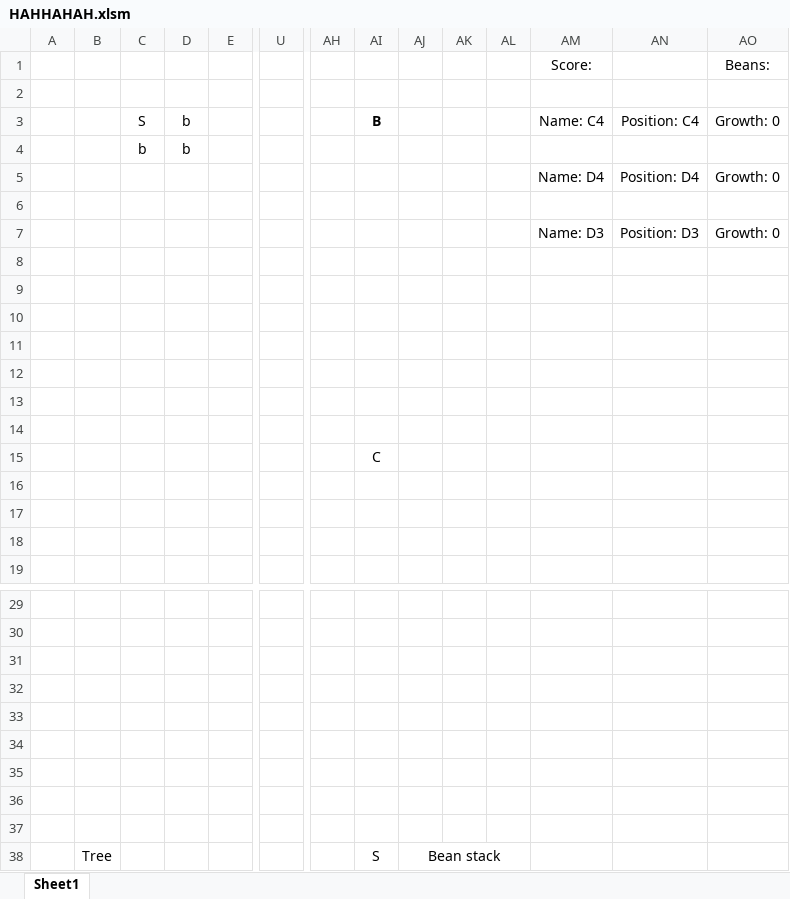
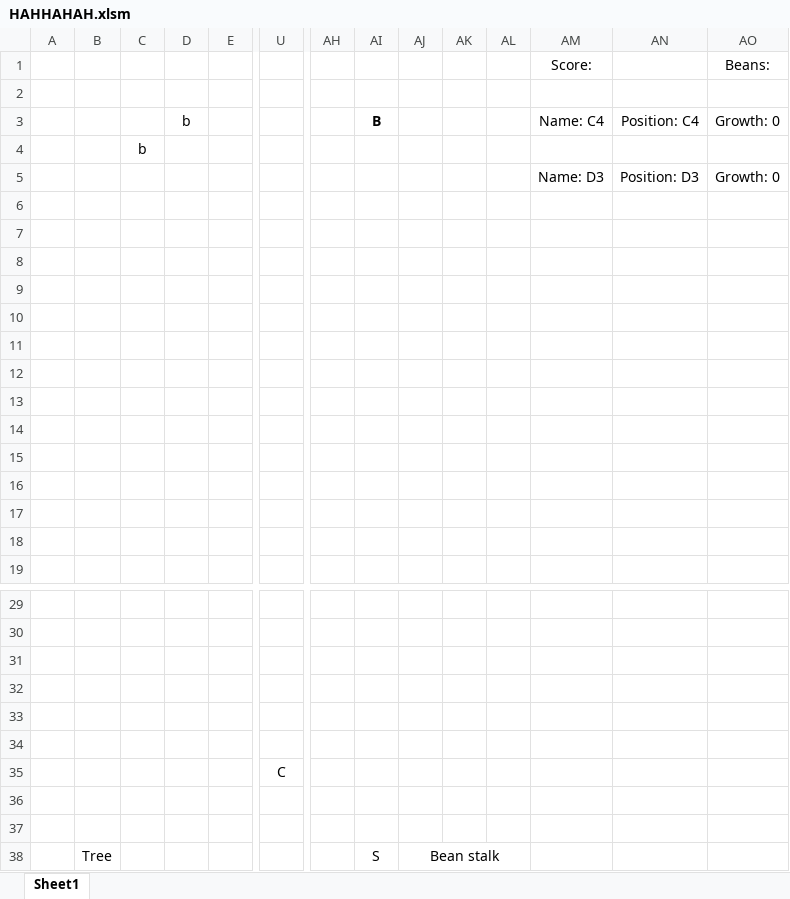
Before and after one commit to ElTangoBandito/MetalBeanSoil, an Excel workbook: HAHHAHAH.xlsm, sheet Sheet1, drawn as a sheet; only a part is shown, gaps mark what is left out; values as stored, in another font and other column widths than the file's, no borders; charts and pictures not drawn; removed rows and columns are numbered as before the commit, all else as after; rows hold the shown columns only; the diff names each change by its address in the sheet, - before the commit and + after, or states it on an @@ line.

Commit message:
feat: Completed obeanience
Added obeanience with nearby things detection
Modified color of soil and sun from .themeColor to .Color

```diff
--- a/HAHHAHAH.xlsm (sheet Sheet1)
+++ b/HAHHAHAH.xlsm (sheet Sheet1)
-C3: S
+C3: (empty)
-D4: b
+D4: (empty)
-AM5: Name: D4
+AM5: Name: D3
-AN5: Position: D4
+AN5: Position: D3
-row 7:  |  |  |  |  |  |  |  |  |  |  | Name: D3 | Position: D3 | Growth: 0
+row 7: (empty)
-AI15: C
+AI15: (empty)
+row 35:  |  |  |  |  | C
-row 37: (empty)
-AJ38: Bean stack
+AJ38: Bean stalk
```
Also changed, not shown: charts or pictures.
